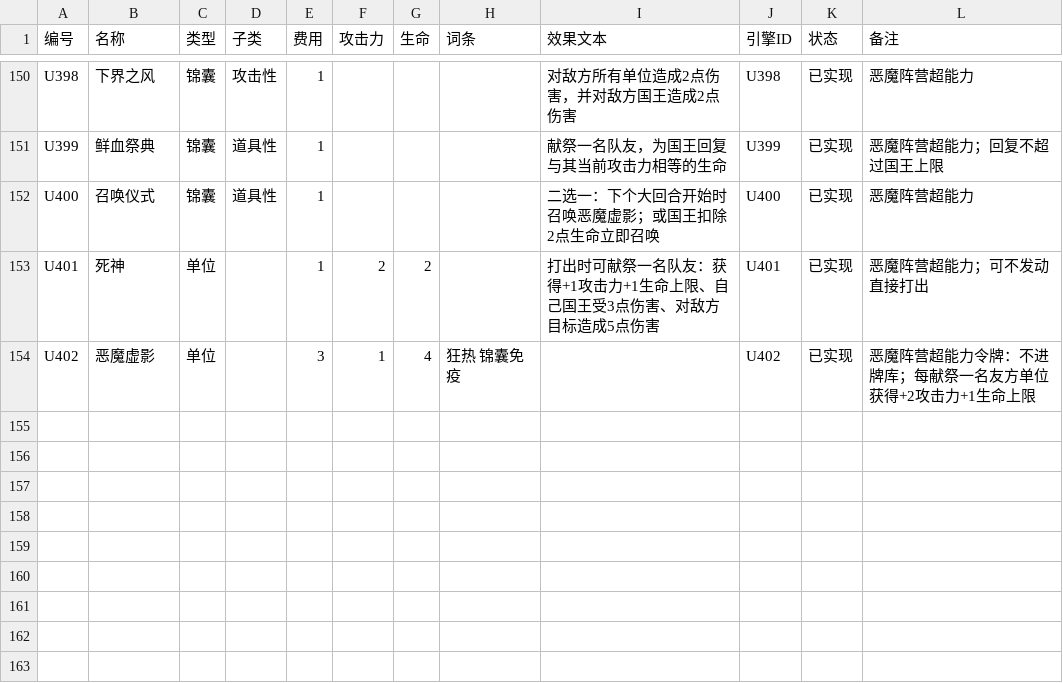
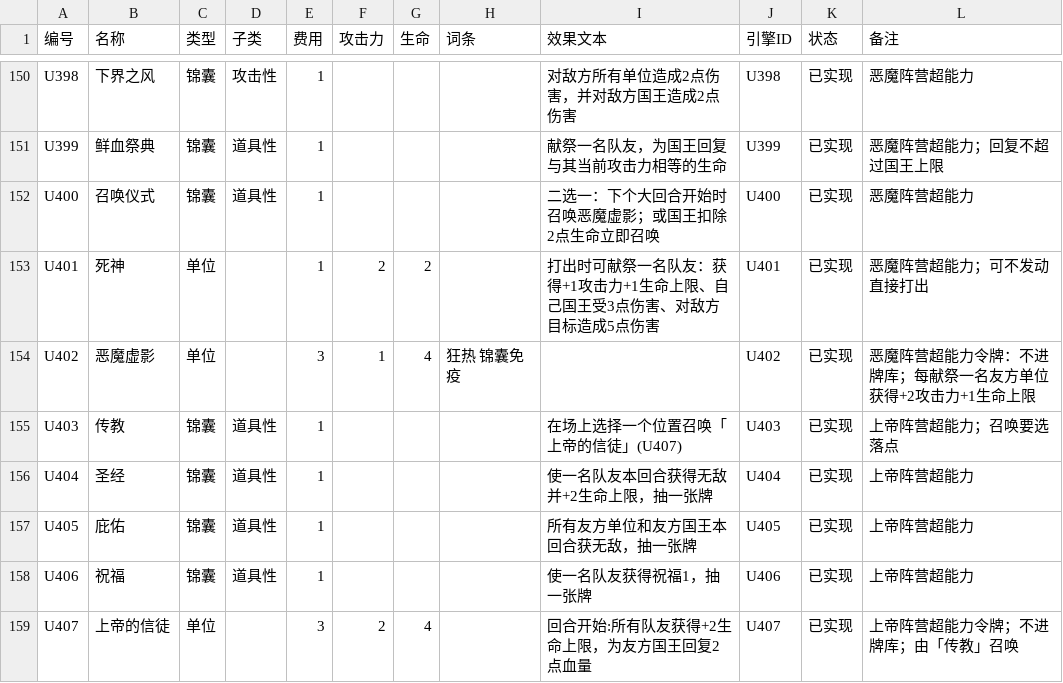
Before and after one commit to 0Estee/ka_pai, a CSV file: data/卡牌表.csv, drawn as a sheet; only a part is shown, gaps mark what is left out; the diff names each change by its address in the sheet, - before the commit and + after, or states it on an @@ line.

```diff
--- a/data/卡牌表.csv
+++ b/data/卡牌表.csv
+row 155: U403 | 传教 | 锦囊 | 道具性 | 1 |  |  |  | 在场上选择一个位置召唤「上帝的信徒」(U407) | U403 | 已实现 | 上帝阵营超能力；召唤要选落点
+row 156: U404 | 圣经 | 锦囊 | 道具性 | 1 |  |  |  | 使一名队友本回合获得无敌并+2生命上限，抽一张牌 | U404 | 已实现 | 上帝阵营超能力
+row 157: U405 | 庇佑 | 锦囊 | 道具性 | 1 |  |  |  | 所有友方单位和友方国王本回合获无敌，抽一张牌 | U405 | 已实现 | 上帝阵营超能力
+row 158: U406 | 祝福 | 锦囊 | 道具性 | 1 |  |  |  | 使一名队友获得祝福1，抽一张牌 | U406 | 已实现 | 上帝阵营超能力
+row 159: U407 | 上帝的信徒 | 单位 |  | 3 | 2 | 4 |  | 回合开始:所有队友获得+2生命上限，为友方国王回复2点血量 | U407 | 已实现 | 上帝阵营超能力令牌；不进牌库；由「传教」召唤
```
Also changed, not shown: 26 other files.
